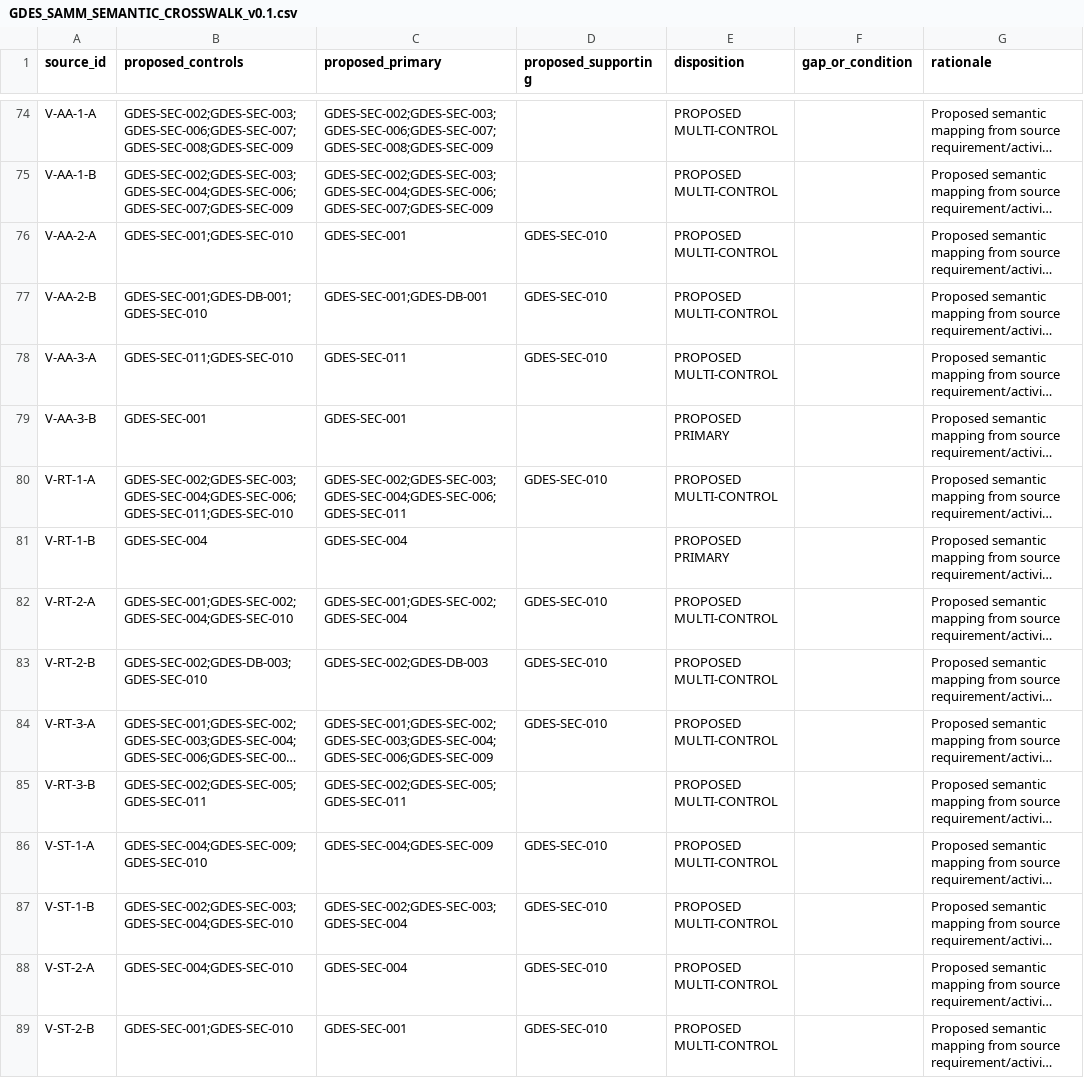
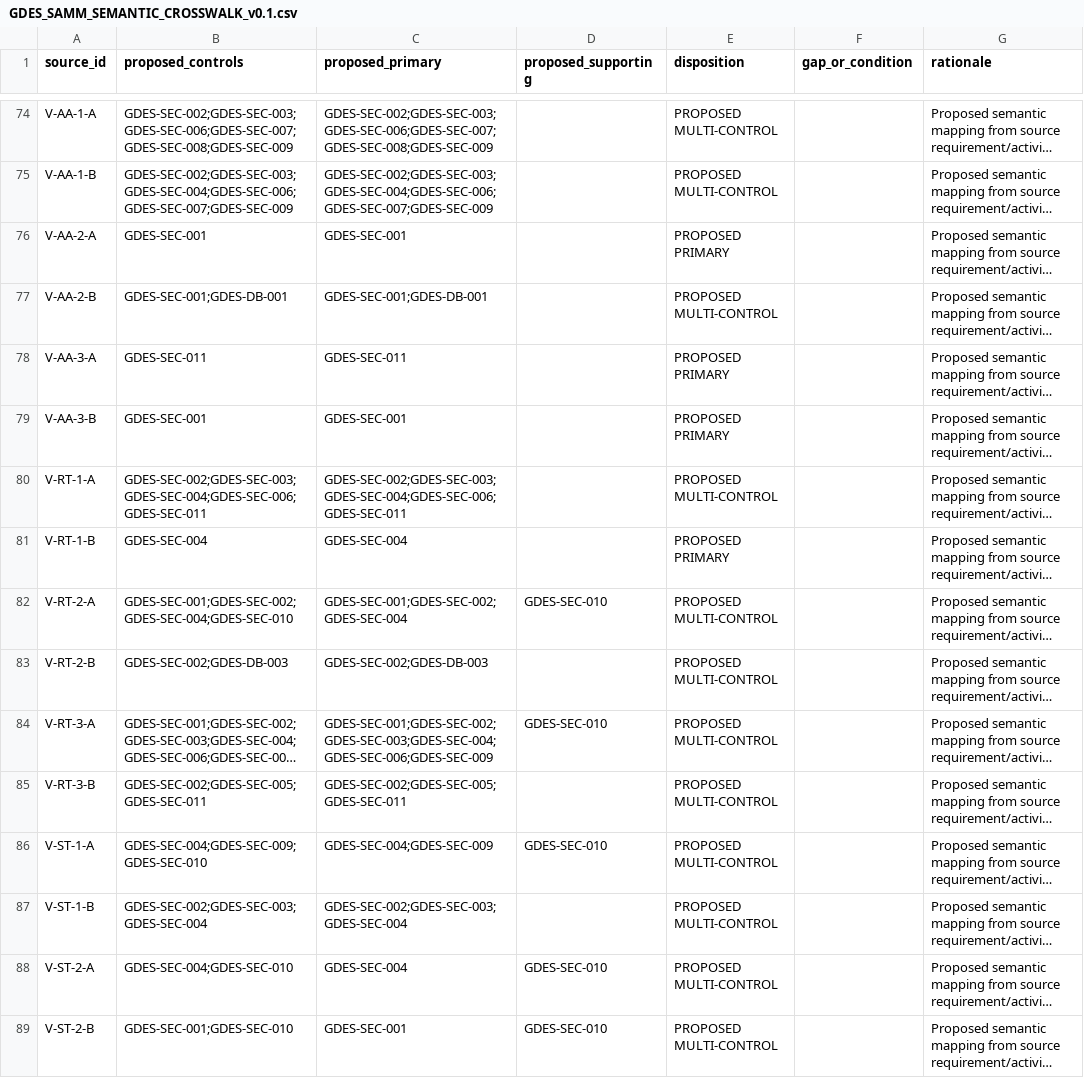
Before and after one commit to muchlisbstg/Full-stack-product-development, a CSV file: docs/registers/data/GDES_SAMM_SEMANTIC_CROSSWALK_v0.1.csv, drawn as a sheet; only a part is shown, gaps mark what is left out; long unchanged cells end in …; the diff covers the shown part only; the diff names each change by its address in the sheet, - before the commit and + after, or states it on an @@ line.

```diff
--- a/docs/registers/data/GDES_SAMM_SEMANTIC_CROSSWALK_v0.1.csv
+++ b/docs/registers/data/GDES_SAMM_SEMANTIC_CROSSWALK_v0.1.csv
-B76 (proposed_controls): GDES-SEC-001;GDES-SEC-010
+B76 (proposed_controls): GDES-SEC-001
-D76:D78 (proposed_supporting): GDES-SEC-010
+D76:D78 (proposed_supporting): (empty)
-E76 (disposition): PROPOSED MULTI-CONTROL
+E76 (disposition): PROPOSED PRIMARY
-B77 (proposed_controls): GDES-SEC-001;GDES-DB-001;GDES-SEC-010
+B77 (proposed_controls): GDES-SEC-001;GDES-DB-001
-B78 (proposed_controls): GDES-SEC-011;GDES-SEC-010
+B78 (proposed_controls): GDES-SEC-011
-E78 (disposition): PROPOSED MULTI-CONTROL
+E78 (disposition): PROPOSED PRIMARY
-B80 (proposed_controls): GDES-SEC-002;GDES-SEC-003;GDES-SEC-004;GDES-SEC-006;GDES-SEC-011;GDES-SEC-010
+B80 (proposed_controls): GDES-SEC-002;GDES-SEC-003;GDES-SEC-004;GDES-SEC-006;GDES-SEC-011
-D80 (proposed_supporting): GDES-SEC-010
+D80 (proposed_supporting): (empty)
-B83 (proposed_controls): GDES-SEC-002;GDES-DB-003;GDES-SEC-010
+B83 (proposed_controls): GDES-SEC-002;GDES-DB-003
-D83 (proposed_supporting): GDES-SEC-010
+D83 (proposed_supporting): (empty)
-B87 (proposed_controls): GDES-SEC-002;GDES-SEC-003;GDES-SEC-004;GDES-SEC-010
+B87 (proposed_controls): GDES-SEC-002;GDES-SEC-003;GDES-SEC-004
-D87 (proposed_supporting): GDES-SEC-010
+D87 (proposed_supporting): (empty)
```
Also changed, not shown: 48 edited cells elsewhere in this file.
